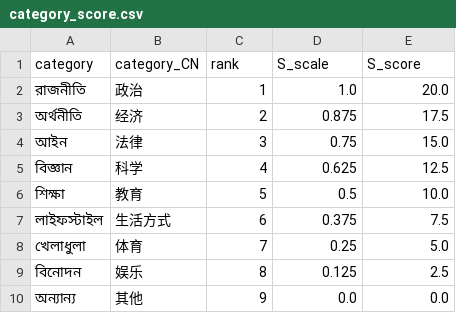
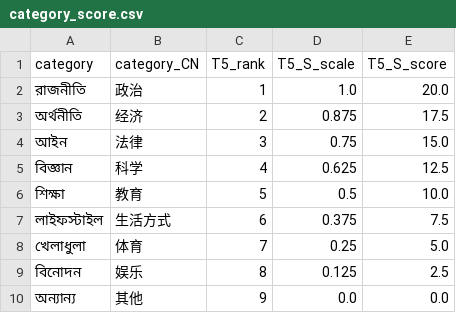
Before and after one commit to GCTTTTTT/MangoNews_Algorithm2Score, a CSV file: T5CateforyScore/category_score.csv, drawn as a sheet.

```diff
--- a/T5CateforyScore/category_score.csv
+++ b/T5CateforyScore/category_score.csv
@@ -1,2 +1,2 @@
-category,category_CN,rank,S_scale,S_score
+category,category_CN,T5_rank,T5_S_scale,T5_S_score
 রাজনীতি,政治,1,1.0,20.0
```
Also changed, not shown: T4TitleTextRank/titles_weight_new.csv, 10 other files.
